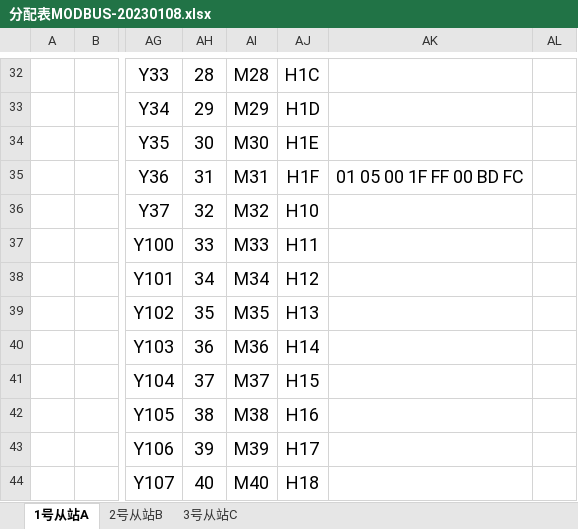
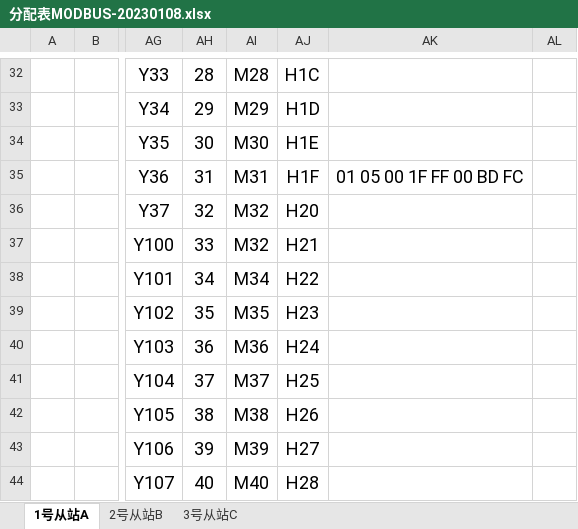
Before and after one commit to ZPYin/LED-Array-Controller, an Excel workbook: docs/分配表MODBUS-20230108.xlsx, sheet 1号从站A, drawn as a sheet; only a part is shown, gaps mark what is left out; values as stored, in another font and other column widths than the file's, no borders; the diff names each change by its address in the sheet, - before the commit and + after, or states it on an @@ line.

```diff
--- a/docs/分配表MODBUS-20230108.xlsx (sheet 1号从站A)
+++ b/docs/分配表MODBUS-20230108.xlsx (sheet 1号从站A)
-AJ36: H10
+AJ36: H20
-AI37: M33
+AI37: M32
-AJ37: H11
+AJ37: H21
-AJ38: H12
+AJ38: H22
-AJ39: H13
+AJ39: H23
-AJ40: H14
+AJ40: H24
-AJ41: H15
+AJ41: H25
-AJ42: H16
+AJ42: H26
-AJ43: H17
+AJ43: H27
-AJ44: H18
+AJ44: H28
```
Also changed, not shown: 6 other files.
